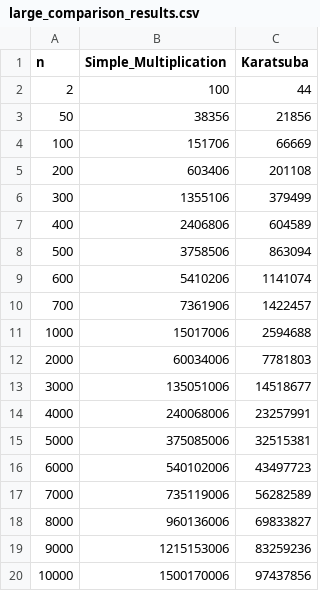
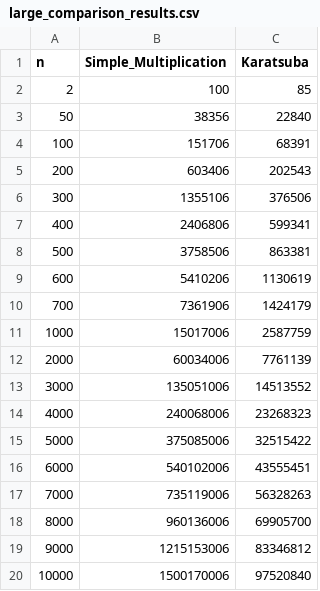
Before and after one commit to Shanqi05/CPT212_Assignment1, a CSV file: src/large_comparison_results.csv, drawn as a sheet.

Commit message:
Complete SimpleMultiplication algorithm with manual test mode and formatted output

```diff
--- a/src/large_comparison_results.csv
+++ b/src/large_comparison_results.csv
@@ -1,20 +1,20 @@
 n,Simple_Multiplication,Karatsuba
-2,100,44
-50,38356,21856
-100,151706,66669
-200,603406,201108
-300,1355106,379499
-400,2406806,604589
-500,3758506,863094
-600,5410206,1141074
-700,7361906,1422457
-1000,15017006,2594688
-2000,60034006,7781803
-3000,135051006,14518677
-4000,240068006,23257991
-5000,375085006,32515381
-6000,540102006,43497723
-7000,735119006,56282589
-8000,960136006,69833827
-9000,1215153006,83259236
-10000,1500170006,97437856
+2,100,85
+50,38356,22840
+100,151706,68391
+200,603406,202543
+300,1355106,376506
+400,2406806,599341
+500,3758506,863381
+600,5410206,1130619
+700,7361906,1424179
+1000,15017006,2587759
+2000,60034006,7761139
+3000,135051006,14513552
+4000,240068006,23268323
+5000,375085006,32515422
+6000,540102006,43555451
+7000,735119006,56328263
+8000,960136006,69905700
+9000,1215153006,83346812
+10000,1500170006,97520840
```
Also changed, not shown: 9 other files.
